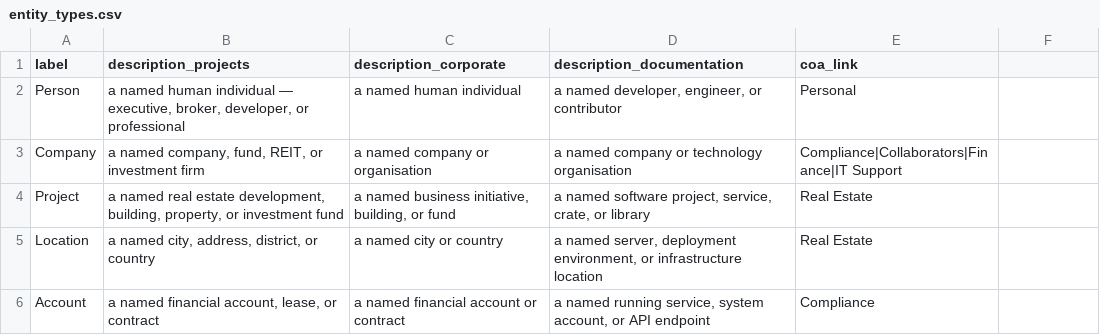
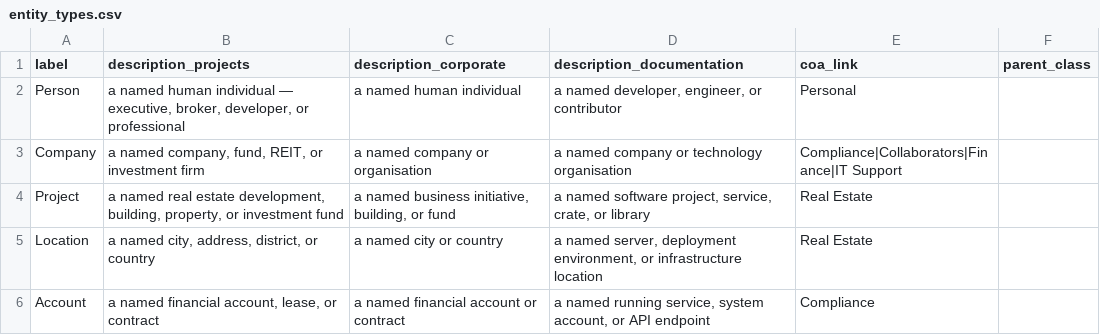
Before and after one commit to pwoodfine/pointsav-monorepo, a CSV file: service-content/ontology/entity_types.csv, drawn as a sheet; the diff names each change by its address in the sheet, - before the commit and + after, or states it on an @@ line.

Commit message:
feat(totebox): ontology Phase 1 — parent_class hierarchy, closed relation-type vocabulary, GraphContextClient multi-hop
Per completion plan (2026-07-06): entity_types.csv gains a parent_class
column + is_subclass_of()/parent_class_of() accessors in entity_filter.rs
(subsumption reasoning, e.g. future Broker-is-a-Person). New
relation_types.csv defines a v1 closed relation-type vocabulary (10 starter
types with predicate synonyms) with fail-open validation wired into both
upsert_edges call sites in main.rs — rejects edges whose predicate+endpoint
classes don't match a known rule, allows unrecognized predicates through
unchanged (open-IE extraction produces free-form verb phrases; this is a
starter vocabulary expected to grow via CSV edit, not a finished taxonomy).
GraphContextClient now requests hops=1 from /v1/graph/context instead of
the implicit 0 it always sent before, using service-content's existing
(already-shipped, already-live) query_context_transitive path.

144 tests total (106 service-content + 8 slm-doorman router + 6 graph),
clippy clean both crates. Deploy still Command-scope (Stage 6).

```diff
--- a/service-content/ontology/entity_types.csv
+++ b/service-content/ontology/entity_types.csv
-F1: (empty)
+F1: parent_class
```
Also changed, not shown: 4 other files.
